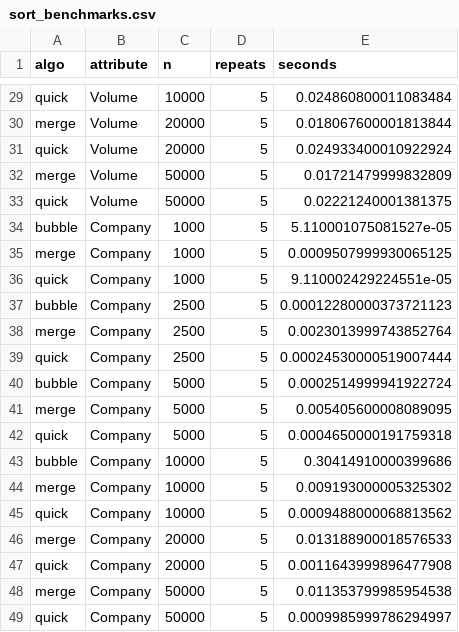
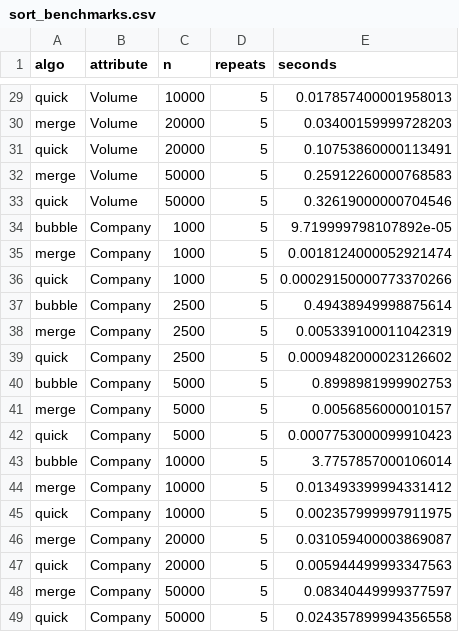
Before and after one commit to masjidul/sorting-stocks, a CSV file: results/tables/sort_benchmarks.csv, drawn as a sheet; only a part is shown, gaps mark what is left out; the diff covers the shown part only; the diff names each change by its address in the sheet, - before the commit and + after, or states it on an @@ line.

```diff
--- a/results/tables/sort_benchmarks.csv
+++ b/results/tables/sort_benchmarks.csv
-E29 (seconds): 0.024860800011083484
+E29 (seconds): 0.017857400001958013
-E30 (seconds): 0.018067600001813844
+E30 (seconds): 0.03400159999728203
-E31 (seconds): 0.024933400010922924
+E31 (seconds): 0.10753860000113491
-E32 (seconds): 0.01721479999832809
+E32 (seconds): 0.25912260000768583
-E33 (seconds): 0.02221240001381375
+E33 (seconds): 0.32619000000704546
-E34 (seconds): 5.110001075081527e-05
+E34 (seconds): 9.719999798107892e-05
-E35 (seconds): 0.0009507999930065125
+E35 (seconds): 0.0018124000052921474
-E36 (seconds): 9.110002429224551e-05
+E36 (seconds): 0.00029150000773370266
-E37 (seconds): 0.00012280000373721123
+E37 (seconds): 0.49438949998875614
-E38 (seconds): 0.0023013999743852764
+E38 (seconds): 0.005339100011042319
-E39 (seconds): 0.00024530000519007444
+E39 (seconds): 0.0009482000023126602
-E40 (seconds): 0.0002514999941922724
+E40 (seconds): 0.8998981999902753
-E41 (seconds): 0.005405600008089095
+E41 (seconds): 0.0056856000010157
-E42 (seconds): 0.0004650000191759318
+E42 (seconds): 0.0007753000099910423
-E43 (seconds): 0.30414910000399686
+E43 (seconds): 3.7757857000106014
-E44 (seconds): 0.009193000005325302
+E44 (seconds): 0.013493399994331412
-E45 (seconds): 0.0009488000068813562
+E45 (seconds): 0.002357999997911975
-E46 (seconds): 0.013188900018576533
+E46 (seconds): 0.031059400003869087
-E47 (seconds): 0.0011643999896477908
+E47 (seconds): 0.005944499993347563
-E48 (seconds): 0.011353799985954538
+E48 (seconds): 0.08340449999377597
-E49 (seconds): 0.0009985999786294997
+E49 (seconds): 0.024357899994356558
```
Also changed, not shown: 27 edited cells elsewhere in this file, 10 other files.
